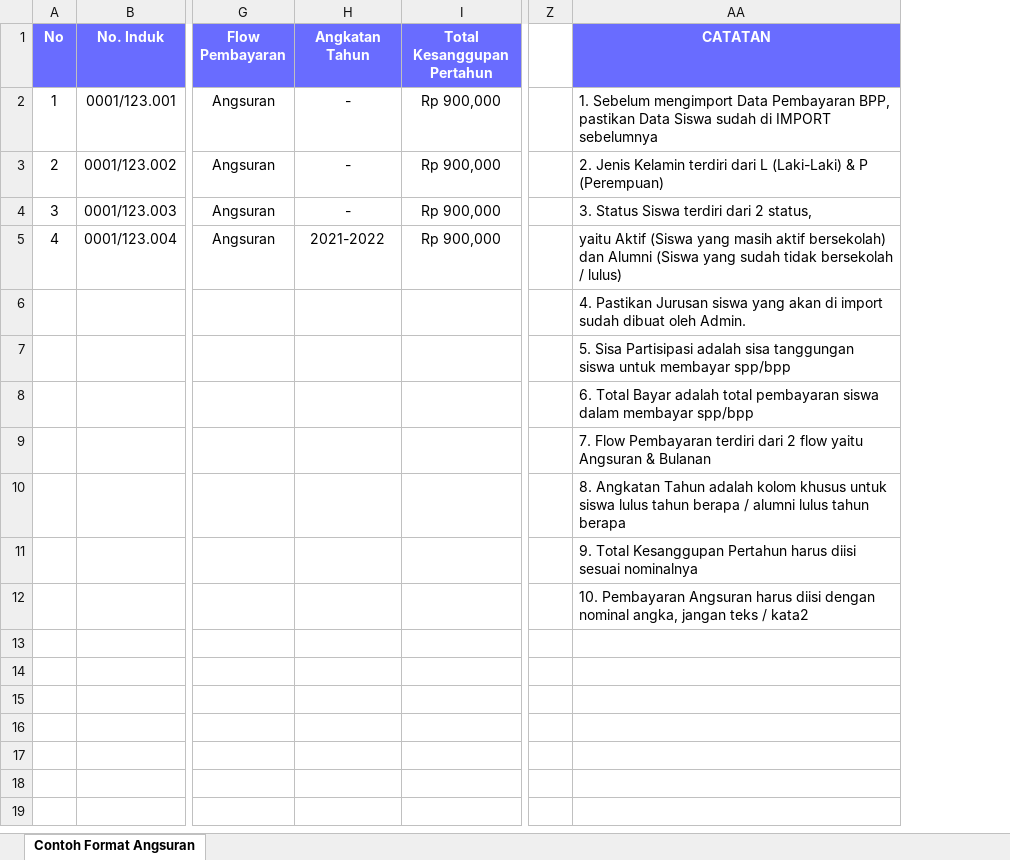
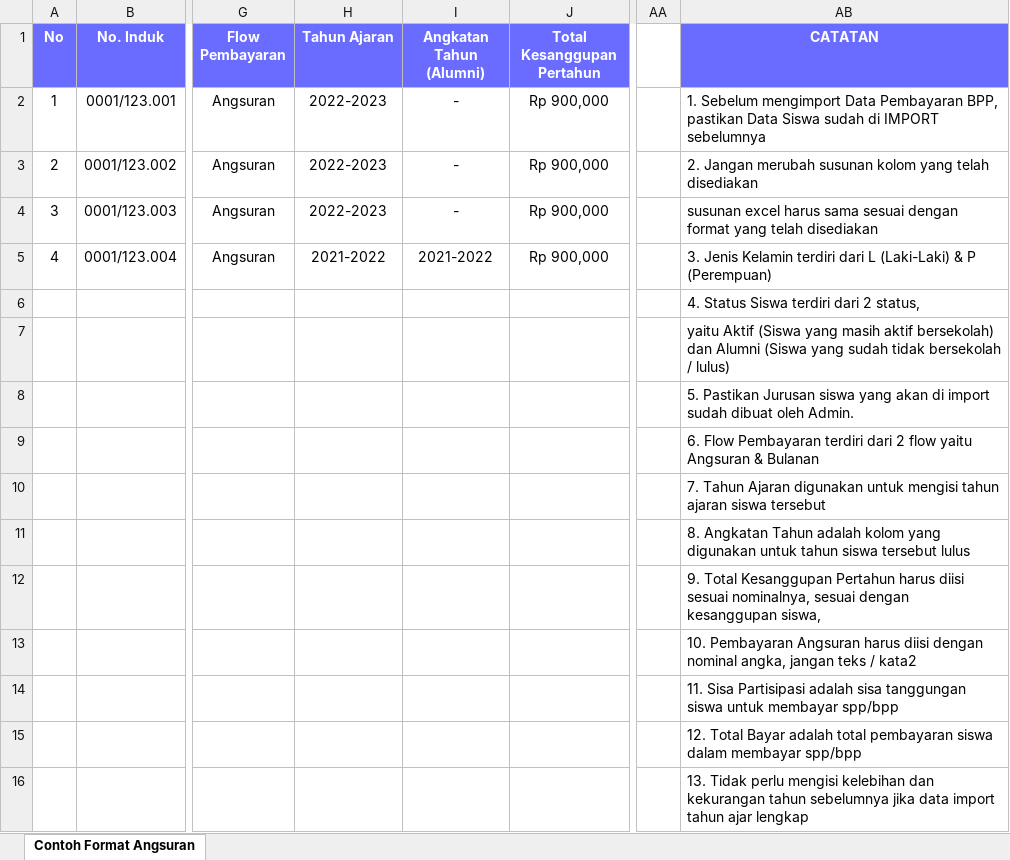
Before and after one commit to wazzirul/sikas, an Excel workbook: public/assets/files/Contoh Format Import Flow Pembayaran Angsuran.xlsx, sheet Contoh Format Angsuran, drawn as a sheet; only a part is shown, gaps mark what is left out; values as stored, in another font and other column widths than the file's, no borders; addresses are those after the commit; rows hold the shown columns only; the diff names each change by its address in the sheet, - before the commit and + after, or states it on an @@ line.

Commit message:
chore : update excel example for transaksi spp/bpp

```diff
--- a/public/assets/files/Contoh Format Import Flow Pembayaran Angsuran.xlsx (sheet Contoh Format Angsuran)
+++ b/public/assets/files/Contoh Format Import Flow Pembayaran Angsuran.xlsx (sheet Contoh Format Angsuran)
+column H (Tahun Ajaran), rows 2-5: 2022-2023 | 2022-2023 | 2022-2023 | 2021-2022
-I1: Angkatan Tahun
+I1: Angkatan Tahun (Alumni)
-AB3 (CATATAN): 2. Jenis Kelamin terdiri dari L (Laki-Laki) & P (Perempuan)
+AB3 (CATATAN): 2. Jangan merubah susunan kolom yang telah disediakan
-AB4 (CATATAN): 3. Status Siswa terdiri dari 2 status,
+AB4 (CATATAN): susunan excel harus sama sesuai dengan format yang telah disediakan
-AB5 (CATATAN): yaitu Aktif (Siswa yang masih aktif bersekolah) dan Alumni (Siswa yang sudah tidak bersekolah / lulus)
+AB5 (CATATAN): 3. Jenis Kelamin terdiri dari L (Laki-Laki) & P (Perempuan)
-AB6 (CATATAN): 4. Pastikan Jurusan siswa yang akan di import sudah dibuat oleh Admin.
+AB6 (CATATAN): 4. Status Siswa terdiri dari 2 status,
-AB7 (CATATAN): 5. Sisa Partisipasi adalah sisa tanggungan siswa untuk membayar spp/bpp
+AB7 (CATATAN): yaitu Aktif (Siswa yang masih aktif bersekolah) dan Alumni (Siswa yang sudah tidak bersekolah / lulus)
-AB8 (CATATAN): 6. Total Bayar adalah total pembayaran siswa dalam membayar spp/bpp
+AB8 (CATATAN): 5. Pastikan Jurusan siswa yang akan di import sudah dibuat oleh Admin.
-AB9 (CATATAN): 7. Flow Pembayaran…
+AB9 (CATATAN): 6. Flow Pembayaran…
-AB10 (CATATAN): 8. Angkatan Tahun adalah kolom khusus untuk siswa lulus tahun berapa / alumni lulus tahun berapa
+AB10 (CATATAN): 7. Tahun Ajaran digunakan untuk mengisi tahun ajaran siswa tersebut
-AB11 (CATATAN): 9. Total Kesanggupan Pertahun harus diisi sesuai nominalnya
+AB11 (CATATAN): 8. Angkatan Tahun adalah kolom yang digunakan untuk tahun siswa tersebut lulus
+row 12:  |  |  |  |  |  |  | 9. Total Kesanggupan Pertahun harus diisi sesuai nominalnya, sesuai dengan kesanggupan siswa,
+row 14:  |  |  |  |  |  |  | 11. Sisa Partisipasi adalah sisa tanggungan siswa untuk membayar spp/bpp
+row 15:  |  |  |  |  |  |  | 12. Total Bayar adalah total pembayaran siswa dalam membayar spp/bpp
+row 16:  |  |  |  |  |  |  | 13. Tidak perlu mengisi kelebihan dan kekurangan tahun sebelumnya jika data import tahun ajar lengkap
```
Also changed, not shown: public/assets/files/Contoh Format Import Flow Pembayaran Bulanan.xlsx.
